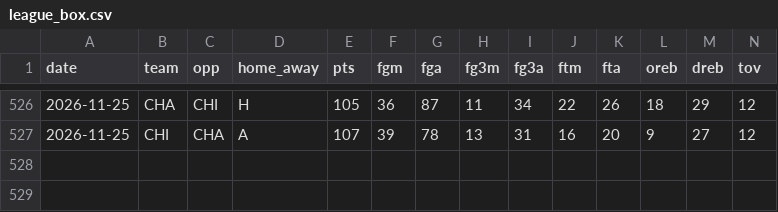
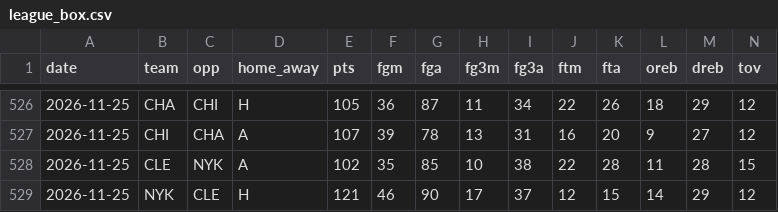
Before and after one commit to Stots714/lakers-tracker, a CSV file: data/nba_cloud/league_box.csv, drawn as a sheet; only a part is shown, gaps mark what is left out; rows hold the shown columns only; the diff names each change by its address in the sheet, - before the commit and + after, or states it on an @@ line.

```diff
--- a/data/nba_cloud/league_box.csv
+++ b/data/nba_cloud/league_box.csv
+row 528: 2026-11-25 | CLE | NYK | A | 102 | 35 | 85 | 10 | 38 | 22 | 28 | 11 | 28 | 15
+row 529: 2026-11-25 | NYK | CLE | H | 121 | 46 | 90 | 17 | 37 | 12 | 15 | 14 | 29 | 12
```
Also changed, not shown: data/nba_cloud/league_extras.csv, data/nba_cloud/league_inactive.csv, 6 other files.
